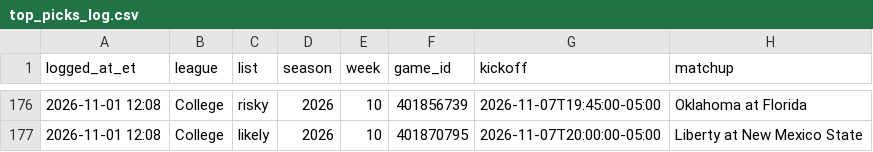
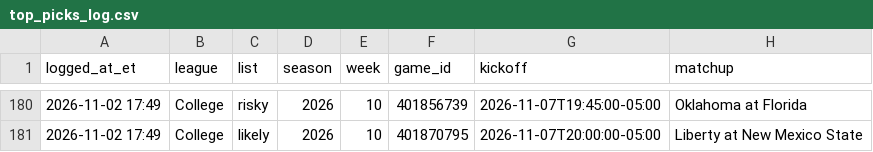
Before and after one commit to hazalnova/football-picks, a CSV file: data/top_picks_log.csv, drawn as a sheet; only a part is shown, gaps mark what is left out; addresses are those after the commit; the diff covers the shown part only; the diff names each change by its address in the sheet, - before the commit and + after, or states it on an @@ line.

```diff
--- a/data/top_picks_log.csv
+++ b/data/top_picks_log.csv
-A180:A181 (logged_at_et): 2026-11-01 12:08
+A180:A181 (logged_at_et): 2026-11-02 17:49
```
Also changed, not shown: 4 added rows and 80 edited cells elsewhere in this file, data/ncaa_game_reviews.csv, data/nfl_pick_log.csv, 7 other files.
